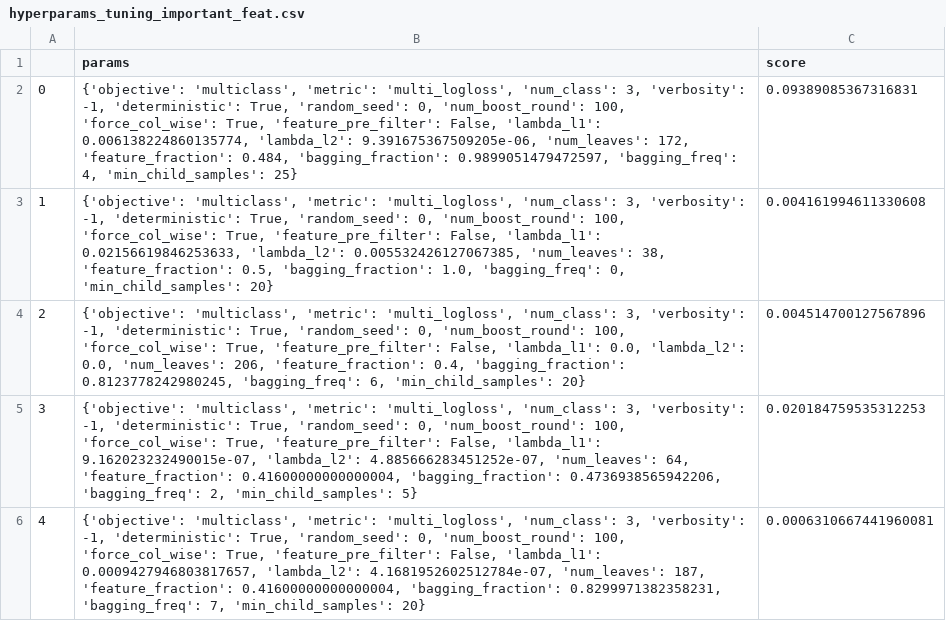
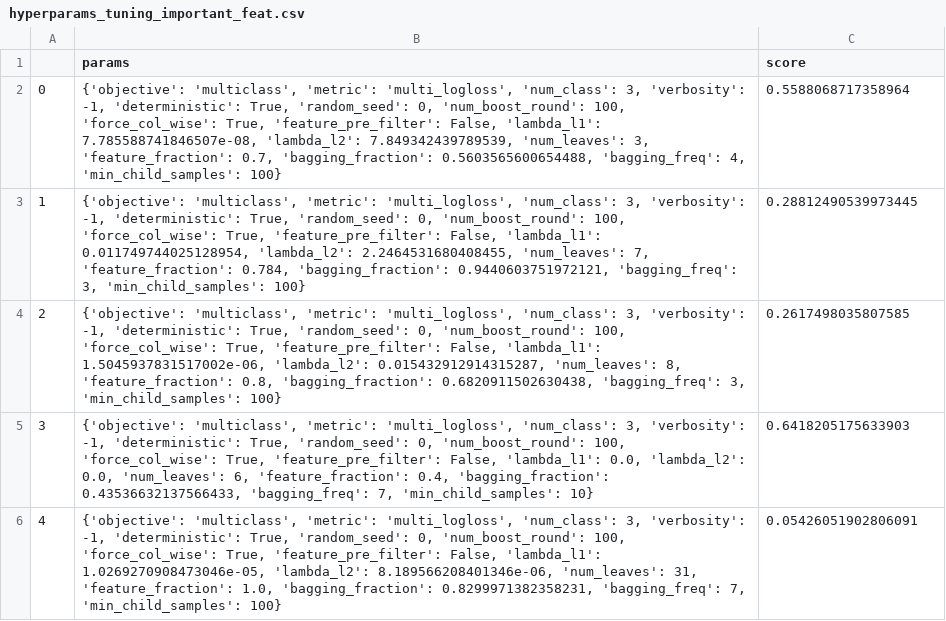
Before and after one commit to yo-aka-gene/algebra_ver822, a CSV file: out/m1_10x/04_hyperparams/hyperparams_tuning_important_feat.csv, drawn as a sheet.

```diff
--- a/out/m1_10x/04_hyperparams/hyperparams_tuning_important_feat.csv
+++ b/out/m1_10x/04_hyperparams/hyperparams_tuning_important_feat.csv
@@ -1,6 +1,6 @@
 ,params,score
-0,"{'objective': 'multiclass', 'metric': 'multi_logloss', 'num_class': 3, 'verbosity': -1, 'deterministic': True, 'random_seed': 0, 'num_boost_round': 100, 'force_col_wise': True, 'feature_pre_filter': False, 'lambda_l1': 0.006138224860135774, 'lambda_l2': 9.391675367509205e-06, 'num_leaves': 172, 'feature_fraction': 0.484, 'bagging_fraction': 0.9899051479472597, 'bagging_freq': 4, 'min_child_samples': 25}",0.09389085367316831
-1,"{'objective': 'multiclass', 'metric': 'multi_logloss', 'num_class': 3, 'verbosity': -1, 'deterministic': True, 'random_seed': 0, 'num_boost_round': 100, 'force_col_wise': True, 'feature_pre_filter': False, 'lambda_l1': 0.02156619846253633, 'lambda_l2': 0.005532426127067385, 'num_leaves': 38, 'feature_fraction': 0.5, 'bagging_fraction': 1.0, 'bagging_freq': 0, 'min_child_samples': 20}",0.004161994611330608
-2,"{'objective': 'multiclass', 'metric': 'multi_logloss', 'num_class': 3, 'verbosity': -1, 'deterministic': True, 'random_seed': 0, 'num_boost_round': 100, 'force_col_wise': True, 'feature_pre_filter': False, 'lambda_l1': 0.0, 'lambda_l2': 0.0, 'num_leaves': 206, 'feature_fraction': 0.4, 'bagging_fraction': 0.8123778242980245, 'bagging_freq': 6, 'min_child_samples': 20}",0.004514700127567896
-3,"{'objective': 'multiclass', 'metric': 'multi_logloss', 'num_class': 3, 'verbosity': -1, 'deterministic': True, 'random_seed': 0, 'num_boost_round': 100, 'force_col_wise': True, 'feature_pre_filter': False, 'lambda_l1': 9.162023232490015e-07, 'lambda_l2': 4.885666283451252e-07, 'num_leaves': 64, 'feature_fraction': 0.41600000000000004, 'bagging_fraction': 0.4736938565942206, 'bagging_freq': 2, 'min_child_samples': 5}",0.020184759535312253
-4,"{'objective': 'multiclass', 'metric': 'multi_logloss', 'num_class': 3, 'verbosity': -1, 'deterministic': True, 'random_seed': 0, 'num_boost_round': 100, 'force_col_wise': True, 'feature_pre_filter': False, 'lambda_l1': 0.0009427946803817657, 'lambda_l2': 4.1681952602512784e-07, 'num_leaves': 187, 'feature_fraction': 0.41600000000000004, 'bagging_fraction': 0.8299971382358231, 'bagging_freq': 7, 'min_child_samples': 20}",0.0006310667441960081
+0,"{'objective': 'multiclass', 'metric': 'multi_logloss', 'num_class': 3, 'verbosity': -1, 'deterministic': True, 'random_seed': 0, 'num_boost_round': 100, 'force_col_wise': True, 'feature_pre_filter': False, 'lambda_l1': 7.785588741846507e-08, 'lambda_l2': 7.849342439789539, 'num_leaves': 3, 'feature_fraction': 0.7, 'bagging_fraction': 0.5603565600654488, 'bagging_freq': 4, 'min_child_samples': 100}",0.5588068717358964
+1,"{'objective': 'multiclass', 'metric': 'multi_logloss', 'num_class': 3, 'verbosity': -1, 'deterministic': True, 'random_seed': 0, 'num_boost_round': 100, 'force_col_wise': True, 'feature_pre_filter': False, 'lambda_l1': 0.011749744025128954, 'lambda_l2': 2.2464531680408455, 'num_leaves': 7, 'feature_fraction': 0.784, 'bagging_fraction': 0.9440603751972121, 'bagging_freq': 3, 'min_child_samples': 100}",0.28812490539973445
+2,"{'objective': 'multiclass', 'metric': 'multi_logloss', 'num_class': 3, 'verbosity': -1, 'deterministic': True, 'random_seed': 0, 'num_boost_round': 100, 'force_col_wise': True, 'feature_pre_filter': False, 'lambda_l1': 1.5045937831517002e-06, 'lambda_l2': 0.015432912914315287, 'num_leaves': 8, 'feature_fraction': 0.8, 'bagging_fraction': 0.6820911502630438, 'bagging_freq': 3, 'min_child_samples': 100}",0.2617498035807585
+3,"{'objective': 'multiclass', 'metric': 'multi_logloss', 'num_class': 3, 'verbosity': -1, 'deterministic': True, 'random_seed': 0, 'num_boost_round': 100, 'force_col_wise': True, 'feature_pre_filter': False, 'lambda_l1': 0.0, 'lambda_l2': 0.0, 'num_leaves': 6, 'feature_fraction': 0.4, 'bagging_fraction': 0.43536632137566433, 'bagging_freq': 7, 'min_child_samples': 10}",0.6418205175633903
+4,"{'objective': 'multiclass', 'metric': 'multi_logloss', 'num_class': 3, 'verbosity': -1, 'deterministic': True, 'random_seed': 0, 'num_boost_round': 100, 'force_col_wise': True, 'feature_pre_filter': False, 'lambda_l1': 1.0269270908473046e-05, 'lambda_l2': 8.189566208401346e-06, 'num_leaves': 31, 'feature_fraction': 1.0, 'bagging_fraction': 0.8299971382358231, 'bagging_freq': 7, 'min_child_samples': 100}",0.05426051902806091
```
Also changed, not shown: 2 other files.
